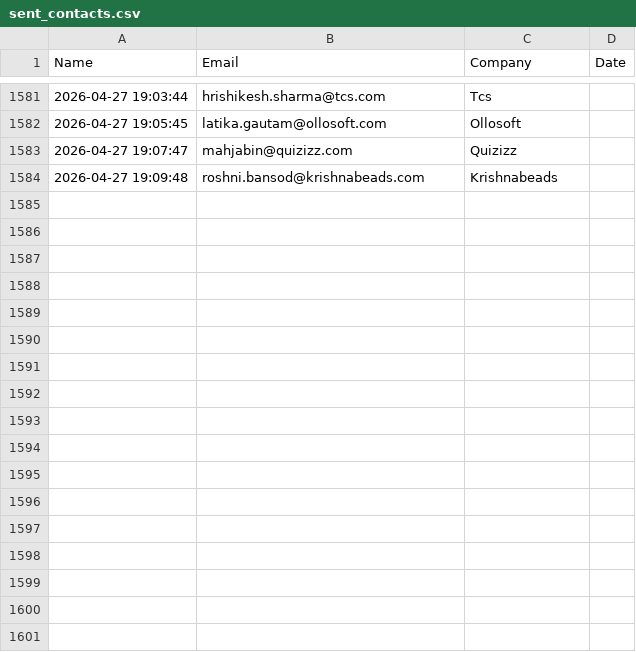
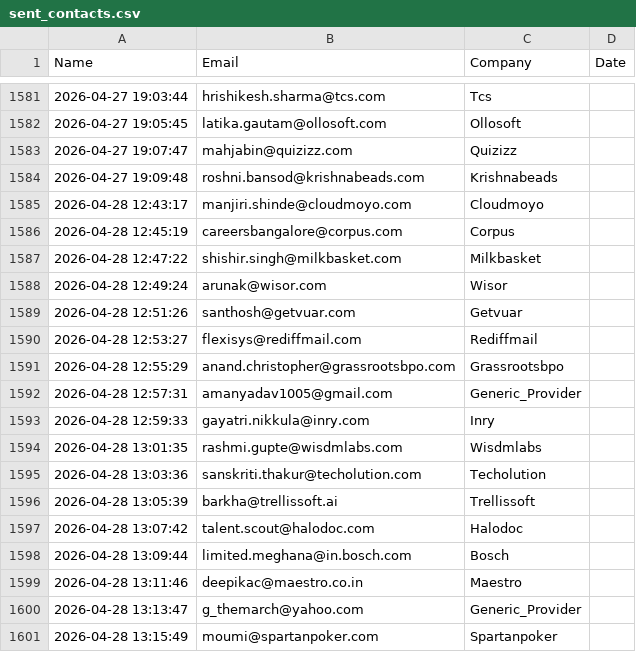
Before and after one commit to khushimalik3122/email-automation, a CSV file: sent_contacts.csv, drawn as a sheet; only a part is shown, gaps mark what is left out; the diff names each change by its address in the sheet, - before the commit and + after, or states it on an @@ line.

```diff
--- a/sent_contacts.csv
+++ b/sent_contacts.csv
+row 1585: 2026-04-28 12:43:17 | manjiri.shinde@cloudmoyo.com | Cloudmoyo
+row 1586: 2026-04-28 12:45:19 | careersbangalore@corpus.com | Corpus
+row 1587: 2026-04-28 12:47:22 | shishir.singh@milkbasket.com | Milkbasket
+row 1588: 2026-04-28 12:49:24 | arunak@wisor.com | Wisor
+row 1589: 2026-04-28 12:51:26 | santhosh@getvuar.com | Getvuar
+row 1590: 2026-04-28 12:53:27 | flexisys@rediffmail.com | Rediffmail
+row 1591: 2026-04-28 12:55:29 | anand.christopher@grassrootsbpo.com | Grassrootsbpo
+row 1592: 2026-04-28 12:57:31 | amanyadav1005@gmail.com | Generic_Provider
+row 1593: 2026-04-28 12:59:33 | gayatri.nikkula@inry.com | Inry
+row 1594: 2026-04-28 13:01:35 | rashmi.gupte@wisdmlabs.com | Wisdmlabs
+row 1595: 2026-04-28 13:03:36 | sanskriti.thakur@techolution.com | Techolution
+row 1596: 2026-04-28 13:05:39 | barkha@trellissoft.ai | Trellissoft
+row 1597: 2026-04-28 13:07:42 | talent.scout@halodoc.com | Halodoc
+row 1598: 2026-04-28 13:09:44 | limited.meghana@in.bosch.com | Bosch
+row 1599: 2026-04-28 13:11:46 | deepikac@maestro.co.in | Maestro
+row 1600: 2026-04-28 13:13:47 | g_themarch@yahoo.com | Generic_Provider
+row 1601: 2026-04-28 13:15:49 | moumi@spartanpoker.com | Spartanpoker
```
Also changed, not shown: 1 other file.
